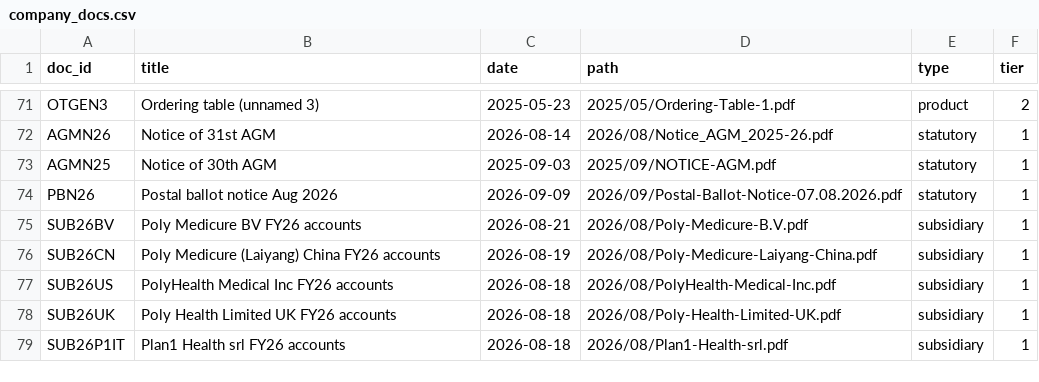
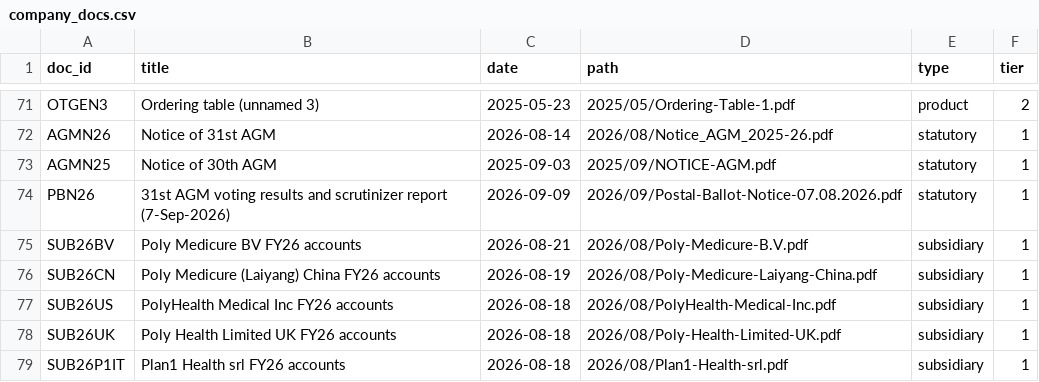
Before and after one commit to thepharmateam-ui/sample, a CSV file: polymed-initiation/registry/company_docs.csv, drawn as a sheet; only a part is shown, gaps mark what is left out.

```diff
--- a/polymed-initiation/registry/company_docs.csv
+++ b/polymed-initiation/registry/company_docs.csv
@@ -73,3 +73,3 @@ AGMN26,Notice of 31st AGM,2026-08-14,2026/08/Notice_AGM_2025-26.pdf,statutory,1
 AGMN25,Notice of 30th AGM,2025-09-03,2025/09/NOTICE-AGM.pdf,statutory,1
-PBN26,Postal ballot notice Aug 2026,2026-09-09,2026/09/Postal-Ballot-Notice-07.08.2026.pdf,statutory,1
+PBN26,31st AGM voting results and scrutinizer report (7-Sep-2026),2026-09-09,2026/09/Postal-Ballot-Notice-07.08.2026.pdf,statutory,1
 SUB26BV,Poly Medicure BV FY26 accounts,2026-08-21,2026/08/Poly-Medicure-B.V.pdf,subsidiary,1
```
Also changed, not shown: polymed-initiation/ledger/conflicts.csv, polymed-initiation/registry/text_stats.csv, 18 other files.
